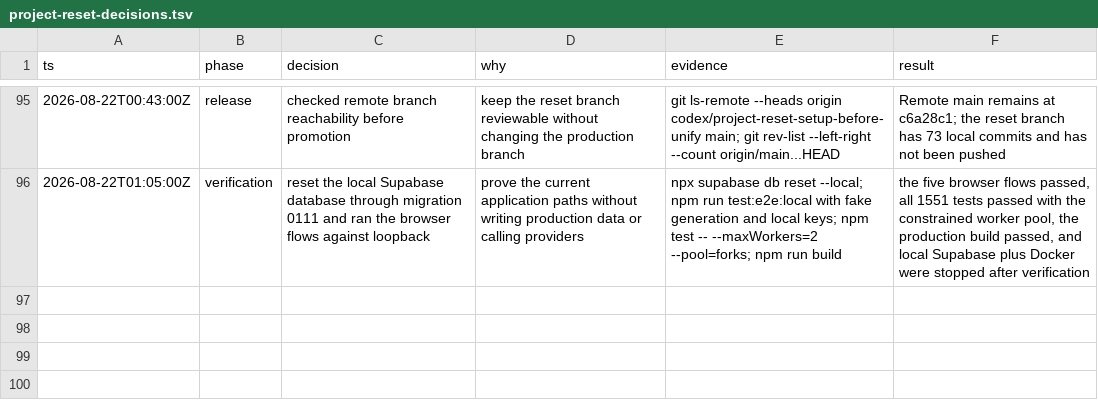
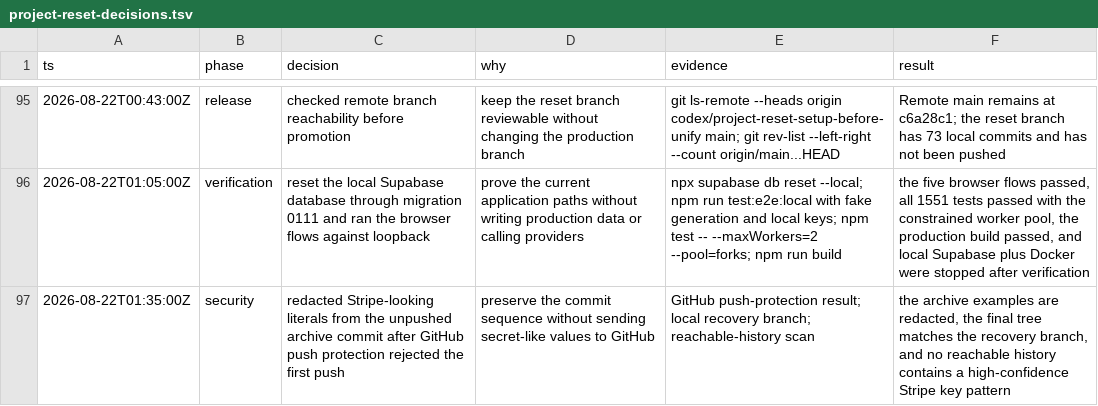
Before and after one commit to litlabs-admin/venture-cite, a TSV file: .audit/project-reset-decisions.tsv, drawn as a sheet; only a part is shown, gaps mark what is left out.

Commit message:
docs: record push protection cleanup

```diff
--- a/.audit/project-reset-decisions.tsv
+++ b/.audit/project-reset-decisions.tsv
@@ -96 +96,2 @@ ts	phase	decision	why	evidence	result
 2026-08-22T01:05:00Z	verification	reset the local Supabase database through migration 0111 and ran the browser flows against loopback	prove the current application paths without writing production data or calling providers	npx supabase db reset --local; npm run test:e2e:local with fake generation and local keys; npm test -- --maxWorkers=2 --pool=forks; npm run build	the five browser flows passed, all 1551 tests passed with the constrained worker pool, the production build passed, and local Supabase plus Docker were stopped after verification
+2026-08-22T01:35:00Z	security	redacted Stripe-looking literals from the unpushed archive commit after GitHub push protection rejected the first push	preserve the commit sequence without sending secret-like values to GitHub	GitHub push-protection result; local recovery branch; reachable-history scan	the archive examples are redacted, the final tree matches the recovery branch, and no reachable history contains a high-confidence Stripe key pattern
```
